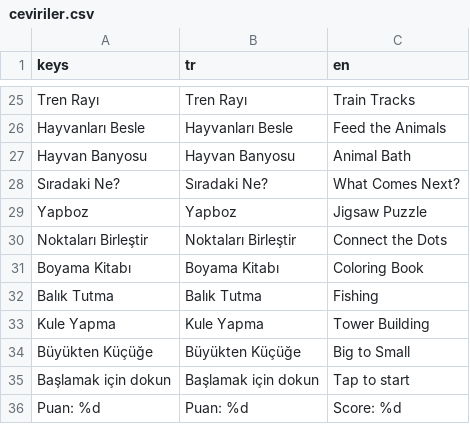
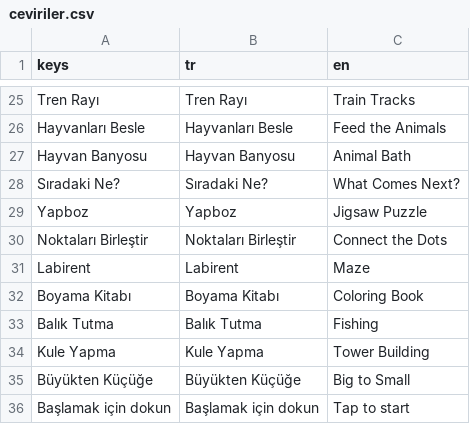
Before and after one commit to kidolab-studio/bouncy-zoo, a CSV file: ortak/ceviri/ceviriler.csv, drawn as a sheet; only a part is shown, gaps mark what is left out; the shorter side is filled out with more unchanged rows; the diff names each change by its address in the sheet, - before the commit and + after, or states it on an @@ line.

```diff
--- a/ortak/ceviri/ceviriler.csv
+++ b/ortak/ceviri/ceviriler.csv
+row 31: Labirent | Labirent | Maze
```
Also changed, not shown: 6 other files.
